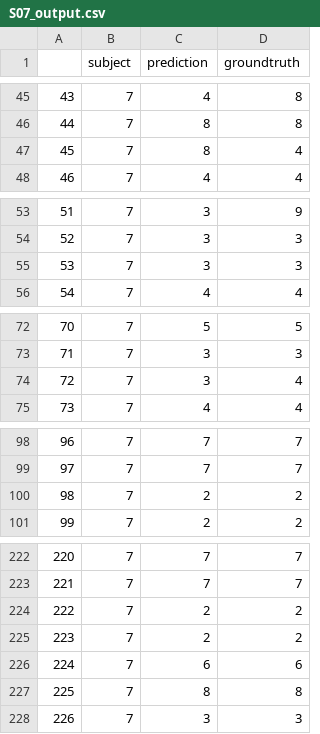
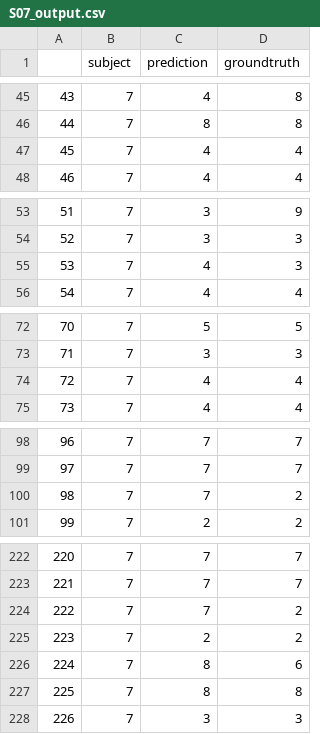
Before and after one commit to keshara2032/resilient-telesurgery, a CSV file: results/model_outputs/S07_output.csv, drawn as a sheet; only a part is shown, gaps mark what is left out; the diff covers the shown part only.

```diff
--- a/results/model_outputs/S07_output.csv
+++ b/results/model_outputs/S07_output.csv
@@ -46,3 +46,3 @@
 44,7,8,8
-45,7,8,4
+45,7,4,4
 46,7,4,4
@@ -54,3 +54,3 @@
 52,7,3,3
-53,7,3,3
+53,7,4,3
 54,7,4,4
@@ -73,3 +73,3 @@
 71,7,3,3
-72,7,3,4
+72,7,4,4
 73,7,4,4
@@ -99,3 +99,3 @@
 97,7,7,7
-98,7,2,2
+98,7,7,2
 99,7,2,2
@@ -223,5 +223,5 @@
 221,7,7,7
-222,7,2,2
+222,7,7,2
 223,7,2,2
-224,7,6,6
+224,7,8,6
 225,7,8,8
```
Also changed, not shown: 7 edited cells elsewhere in this file, results/model_outputs/S02_output.csv, results/model_outputs/S03_output.csv, 10 other files.
